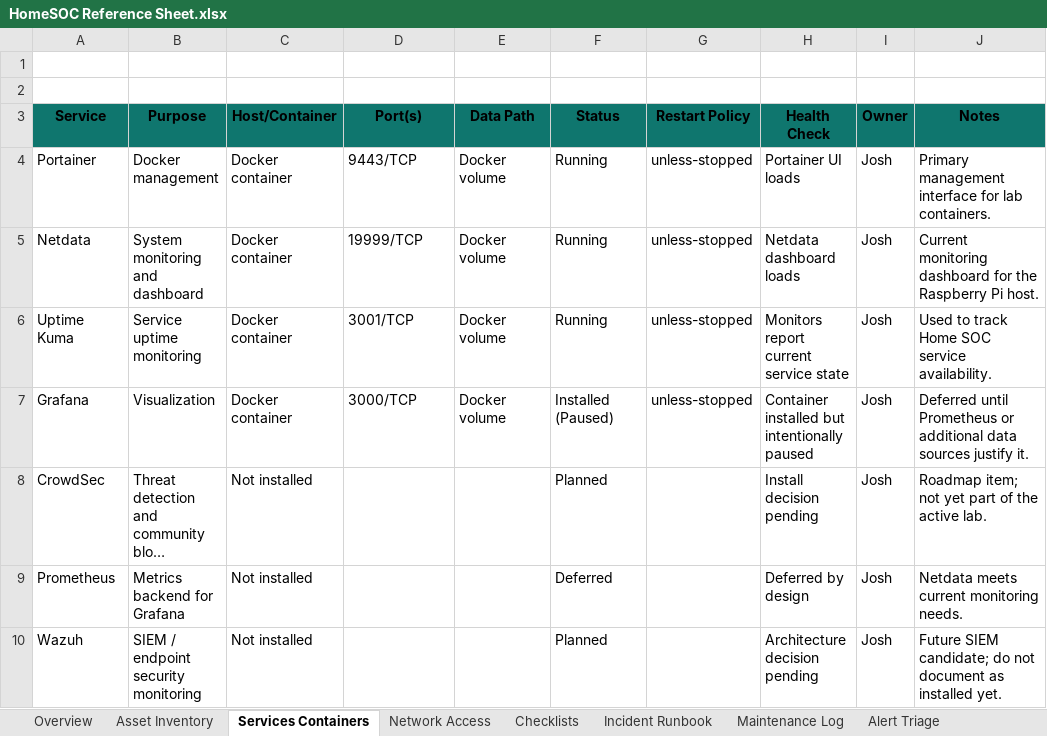
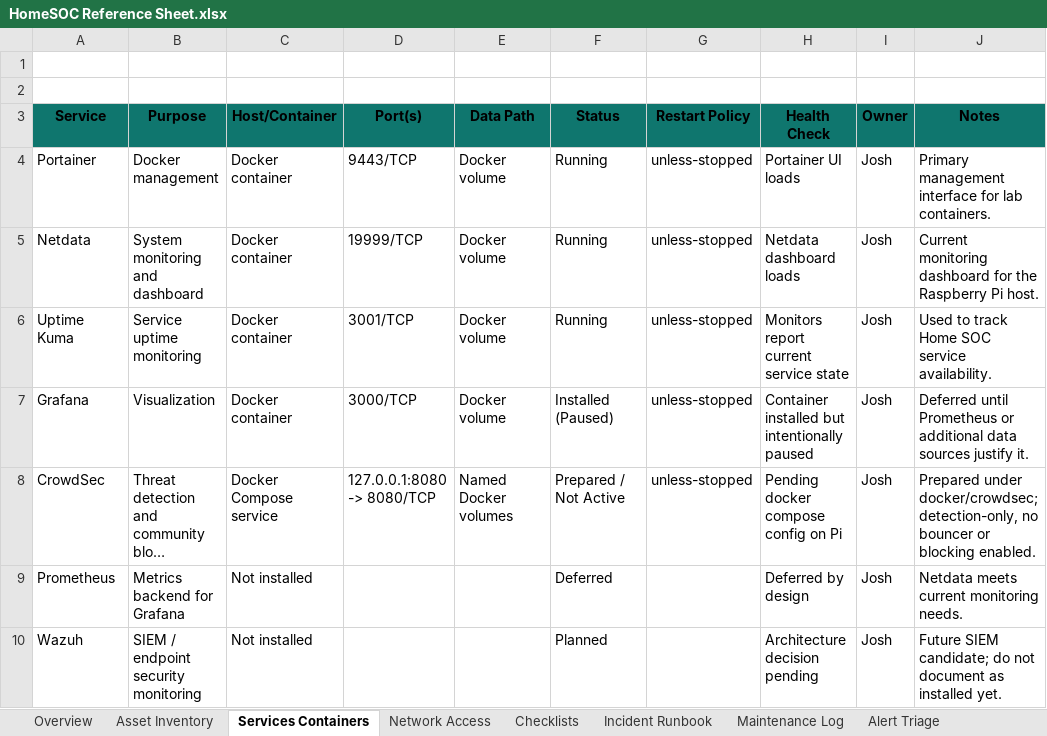
Before and after one commit to Hightech89/HomeSoc-Lab, an Excel workbook: HomeSOC Reference Sheet.xlsx, sheet Services Containers, drawn as a sheet; long unchanged cells end in …; values as stored, in another font and other column widths than the file's, no borders; table styles not drawn; the diff names each change by its address in the sheet, - before the commit and + after, or states it on an @@ line.

Commit message:
Update CrowdSec operations workbook

```diff
--- a/HomeSOC Reference Sheet.xlsx (sheet Services Containers)
+++ b/HomeSOC Reference Sheet.xlsx (sheet Services Containers)
-C8 (Host/Container): Not installed
+C8 (Host/Container): Docker Compose service
-D8 (Port(s)): (empty)
+D8 (Port(s)): 127.0.0.1:8080 -> 8080/TCP
-E8 (Data Path): (empty)
+E8 (Data Path): Named Docker volumes
-F8 (Status): Planned
+F8 (Status): Prepared / Not Active
-G8 (Restart Policy): (empty)
+G8 (Restart Policy): unless-stopped
-H8 (Health Check): Install decision pending
+H8 (Health Check): Pending docker compose config on Pi
-J8 (Notes): Roadmap item; not yet part of the active lab.
+J8 (Notes): Prepared under docker/crowdsec; detection-only, no bouncer or blocking enabled.
```
Also changed, not shown: sheet Network Access, sheet Change Log, sheet Quick Reference, sheet Mission Control, sheet Current Lab State, sheet Overview, charts or pictures.
